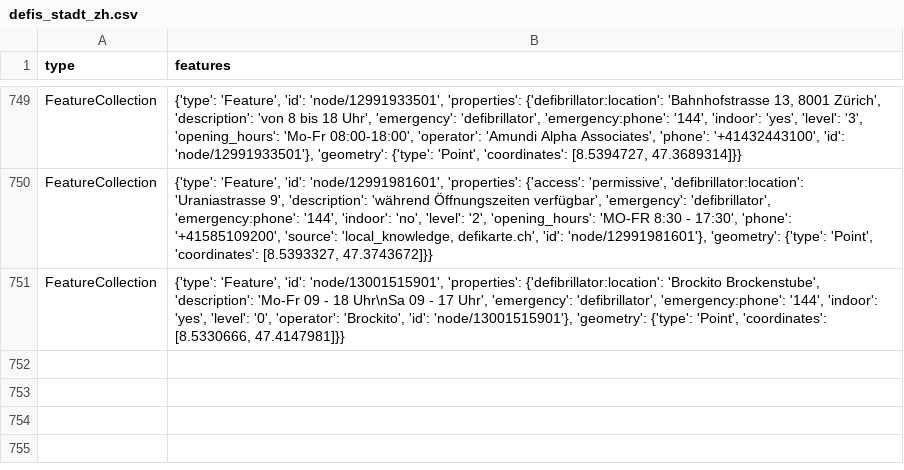
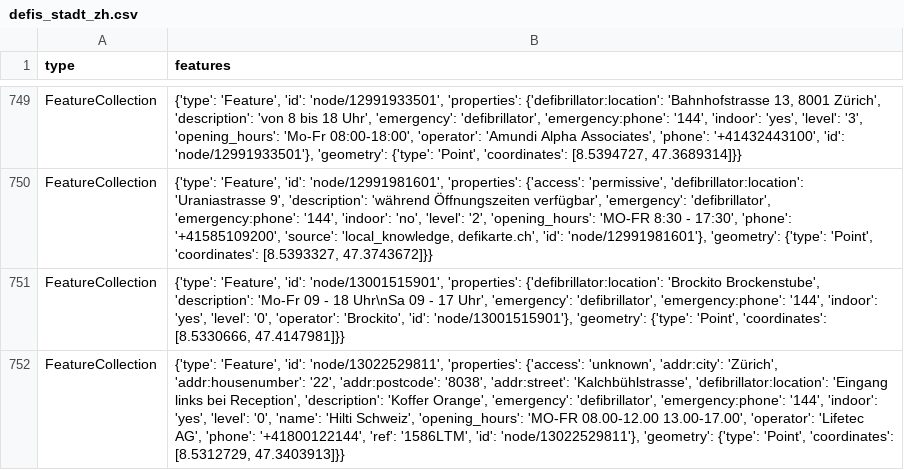
Before and after one commit to OpenBracketsCH/rescue-data, a CSV file: data/csv/defis/defis_stadt_zh.csv, drawn as a sheet; only a part is shown, gaps mark what is left out; the diff names each change by its address in the sheet, - before the commit and + after, or states it on an @@ line.

```diff
--- a/data/csv/defis/defis_stadt_zh.csv
+++ b/data/csv/defis/defis_stadt_zh.csv
+row 752: FeatureCollection | {'type': 'Feature', 'id': 'node/13022529811', 'properties': {'access': 'unknown', 'addr:city': 'Zürich', 'addr:housenumber': '22', 'addr:postcode': '8038', 'addr:street': 'Kalchbühlstrasse', 'defibrillator:location': 'Eingang links bei Reception', 'description': 'Koffer Orange', 'emergency': 'defibrillator', 'emergency:phone': '144', 'indoor': 'yes', 'level': '0', 'name': 'Hilti Schweiz', 'opening_hours': 'MO-FR 08.00-12.00 13.00-17.00', 'operator': 'Lifetec AG', 'phone': '+41800122144', 'ref': '1586LTM', 'id': 'node/13022529811'}, 'geometry': {'type': 'Point', 'coordinates': [8.5312729, 47.3403913]}}
```
Also changed, not shown: data/csv/facilities/hospital/hospital_switzerland.csv, data/csv/facilities/social_facilities/social_facilities_dispo_srz.csv, 9 other files.
